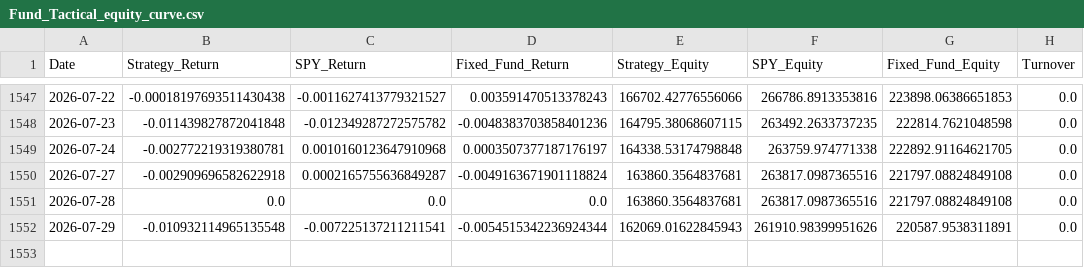
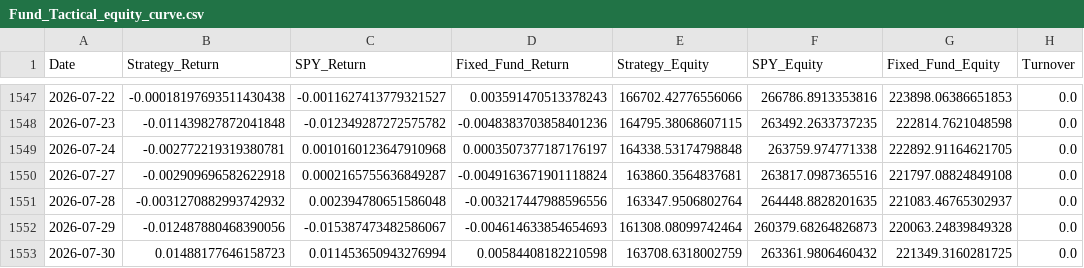
Before and after one commit to emkcufslp-kfc/Makret-Bull-and-Bear-Trap, a CSV file: data/Fund_Tactical_Results/Fund_Tactical_equity_curve.csv, drawn as a sheet; only a part is shown, gaps mark what is left out.

```diff
--- a/data/Fund_Tactical_Results/Fund_Tactical_equity_curve.csv
+++ b/data/Fund_Tactical_Results/Fund_Tactical_equity_curve.csv
@@ -1550,3 +1550,4 @@ Date,Strategy_Return,SPY_Return,Fixed_Fund_Return,Strategy_Equity,SPY_Equity,Fix
 2026-07-27,-0.002909696582622918,0.0002165755636849287,-0.0049163671901118824,163860.3564837681,263817.0987365516,221797.08824849108,0.0
-2026-07-28,0.0,0.0,0.0,163860.3564837681,263817.0987365516,221797.08824849108,0.0
-2026-07-29,-0.010932114965135548,-0.007225137211211541,-0.0054515342236924344,162069.01622845943,261910.98399951626,220587.9538311891,0.0
+2026-07-28,-0.0031270882993742932,0.002394780651586048,-0.003217447988596556,163347.9506802764,264448.8828201635,221083.46765302937,0.0
+2026-07-29,-0.012487880468390056,-0.015387473482586067,-0.004614633854654693,161308.08099742464,260379.68264826873,220063.24839849328,0.0
+2026-07-30,0.01488177646158723,0.011453650943276994,0.00584408182210598,163708.6318002759,263361.9806460432,221349.3160281725,0.0
```
Also changed, not shown: data/Fund_Tactical_Results/Fund_Tactical_Prices.csv, data/Fund_Tactical_Results/Fund_Tactical_weights.csv, 20 other files.
